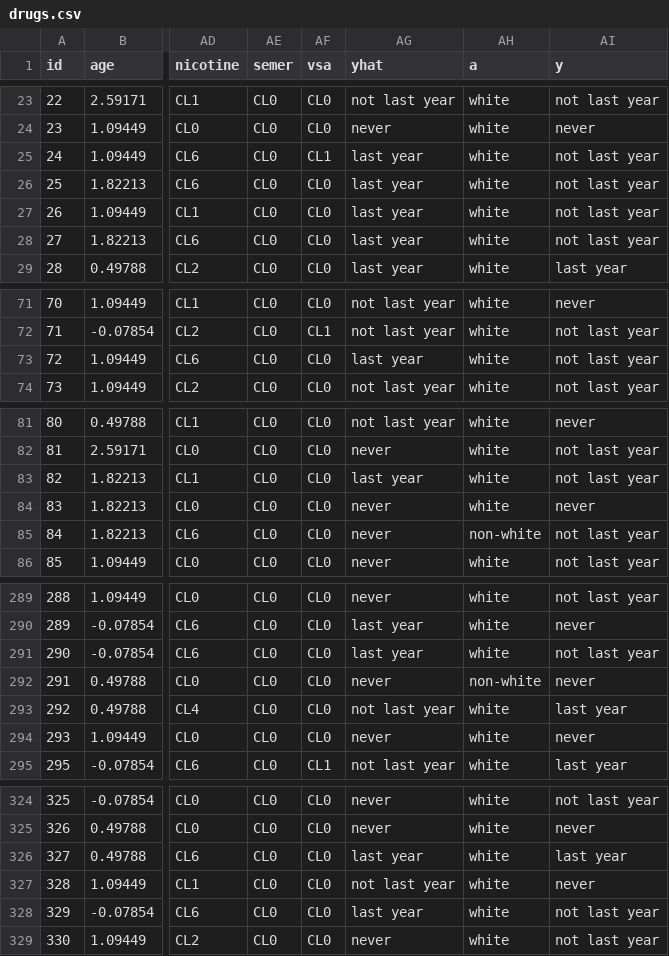
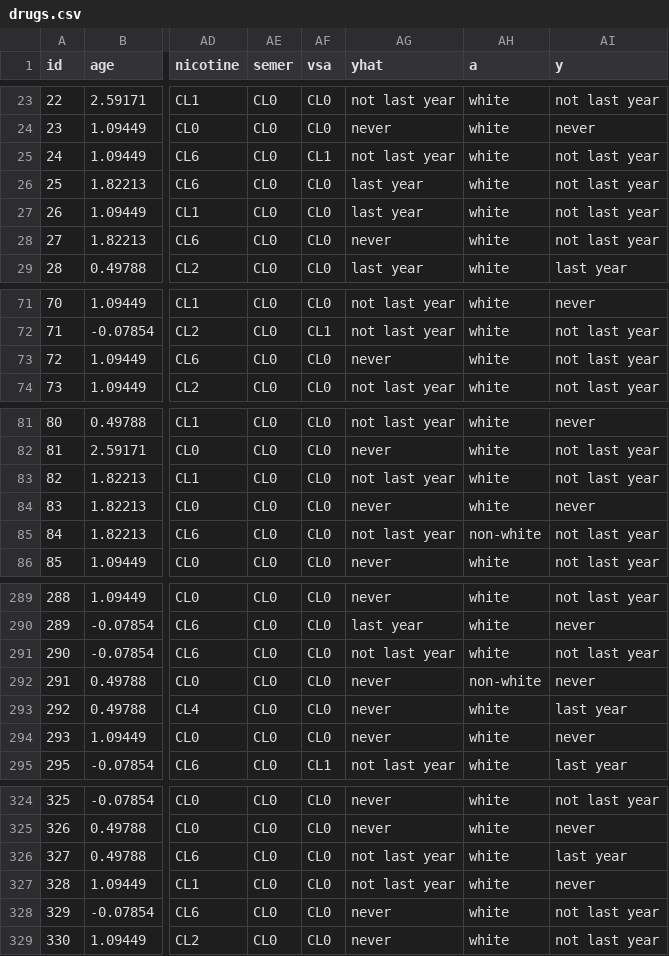
Before and after one commit to scotthlee/fairness, a CSV file: data/source/drugs.csv, drawn as a sheet; only a part is shown, gaps mark what is left out; the diff covers the shown part only; the diff names each change by its address in the sheet, - before the commit and + after, or states it on an @@ line.

```diff
--- a/data/source/drugs.csv
+++ b/data/source/drugs.csv
-AG25 (yhat): last year
+AG25 (yhat): not last year
-AG28 (yhat): last year
+AG28 (yhat): never
-AG73 (yhat): last year
+AG73 (yhat): never
-AG83 (yhat): last year
+AG83 (yhat): not last year
-AG85 (yhat): never
+AG85 (yhat): not last year
-AG291 (yhat): last year
+AG291 (yhat): not last year
-AG293 (yhat): not last year
+AG293 (yhat): never
-AG326 (yhat): last year
+AG326 (yhat): not last year
-AG328 (yhat): last year
+AG328 (yhat): never
```
Also changed, not shown: 41 edited cells elsewhere in this file, data/source/obesity.csv, 5 other files.
